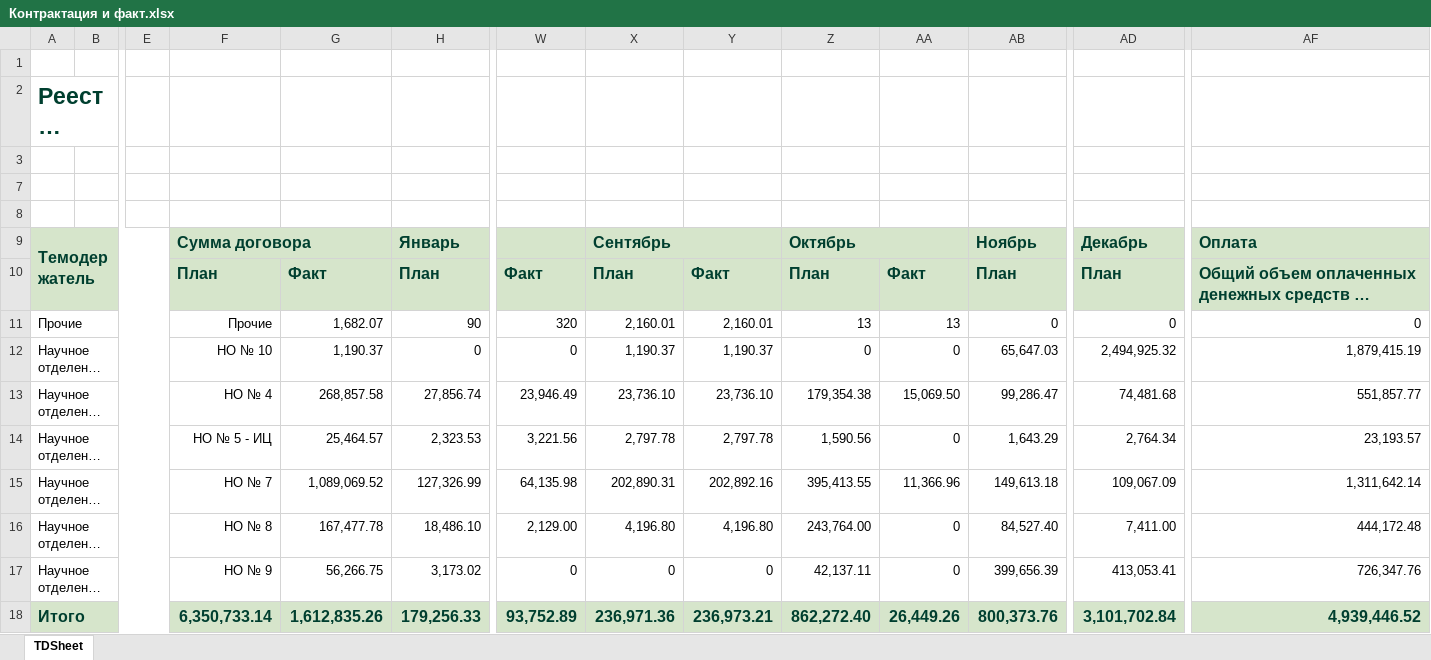
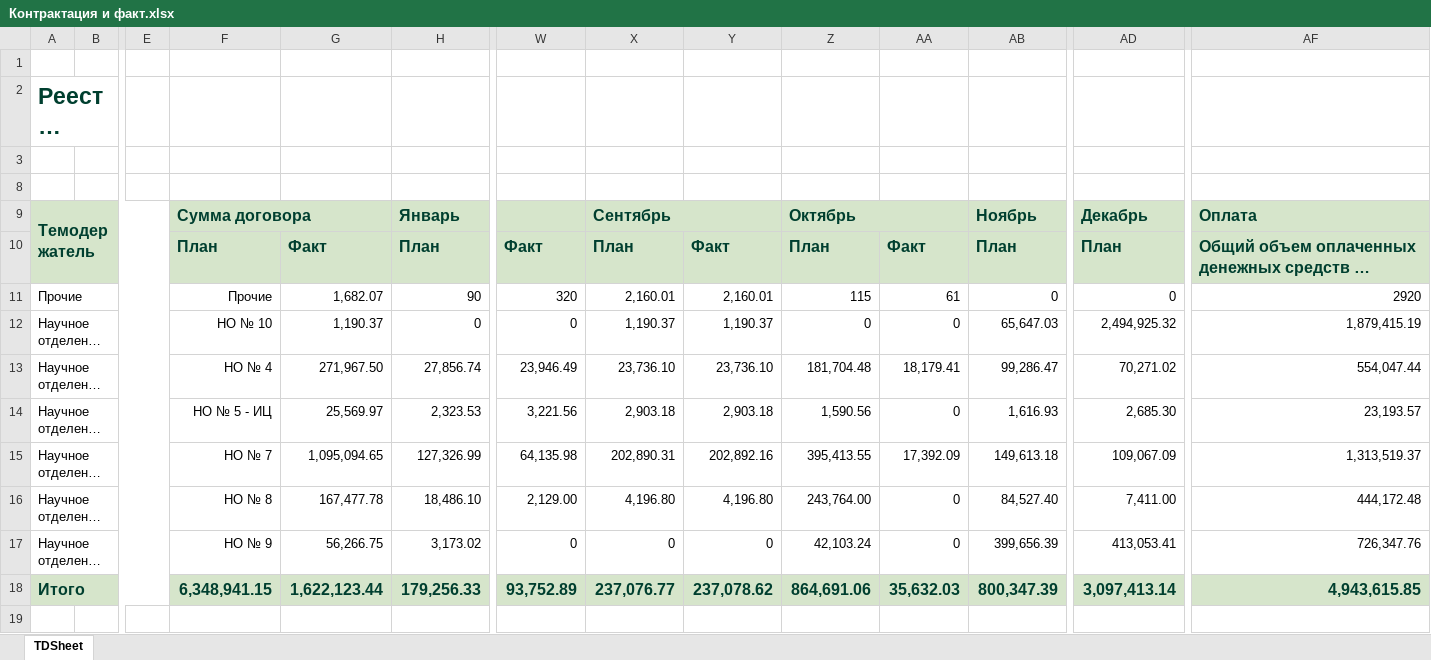
Before and after one commit to asrahmanov/PulsarDataAggregation, an Excel workbook: storage/app/contractAndFact/36/2022/Контрактация и факт.xlsx, sheet TDSheet, drawn as a sheet; only a part is shown, gaps mark what is left out; long unchanged cells end in …; values as stored, in another font and other column widths than the file's, no borders; rows hold the shown columns only; the diff names each change by its address in the sheet, - before the commit and + after, or states it on an @@ line.

```diff
--- a/storage/app/contractAndFact/36/2022/Контрактация и факт.xlsx (sheet TDSheet)
+++ b/storage/app/contractAndFact/36/2022/Контрактация и факт.xlsx (sheet TDSheet)
-row 8: (empty)
-Z11: 13
+Z11: 115
-AA11: 13
+AA11: 61
-AF11: 0
+AF11: 2920
-G13: 268,857.58
+G13: 271,967.50
-Z13: 179,354.38
+Z13: 181,704.48
-AA13: 15,069.50
+AA13: 18,179.41
-AD13: 74,481.68
+AD13: 70,271.02
-AF13: 551,857.77
+AF13: 554,047.44
-G14: 25,464.57
+G14: 25,569.97
-X14: 2,797.78
+X14: 2,903.18
-Y14: 2,797.78
+Y14: 2,903.18
-AB14: 1,643.29
+AB14: 1,616.93
-AD14: 2,764.34
+AD14: 2,685.30
-G15: 1,089,069.52
+G15: 1,095,094.65
-AA15: 11,366.96
+AA15: 17,392.09
-AF15: 1,311,642.14
+AF15: 1,313,519.37
-Z17: 42,137.11
+Z17: 42,103.24
-F18: 6,350,733.14
+F18: 6,348,941.15
-G18: 1,612,835.26
+G18: 1,622,123.44
-X18: 236,971.36
+X18: 237,076.77
-Y18: 236,973.21
+Y18: 237,078.62
-Z18: 862,272.40
+Z18: 864,691.06
-AA18: 26,449.26
+AA18: 35,632.03
-AB18: 800,373.76
+AB18: 800,347.39
-AD18: 3,101,702.84
+AD18: 3,097,413.14
-AF18: 4,939,446.52
+AF18: 4,943,615.85
```
Also changed, not shown: hidden cells, storage/app/exp/36/2022/Форма по ожидаемой выручке.xlsx, 2 other files.
